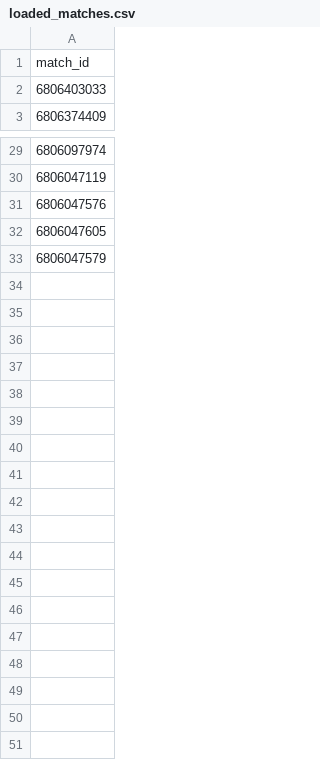
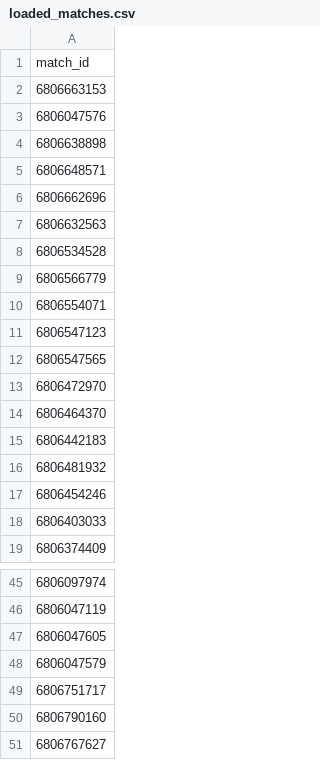
Before and after one commit to jerardalcao/ti11-predictions-tracker, a CSV file: loaded_matches.csv, drawn as a sheet; only a part is shown, gaps mark what is left out.

```diff
--- a/loaded_matches.csv
+++ b/loaded_matches.csv
@@ -1,2 +1,18 @@
 match_id
+6806663153
+6806047576
+6806638898
+6806648571
+6806662696
+6806632563
+6806534528
+6806566779
+6806554071
+6806547123
+6806547565
+6806472970
+6806464370
+6806442183
+6806481932
+6806454246
 6806403033
@@ -30,4 +46,6 @@ match_id
 6806047119
-6806047576
 6806047605
 6806047579
+6806751717
+6806790160
+6806767627
```
Also changed, not shown: saved_matches.csv, 20 other files.
